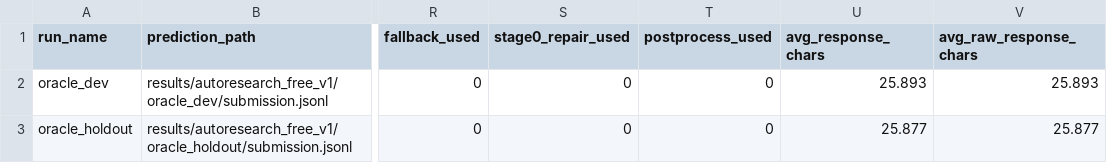
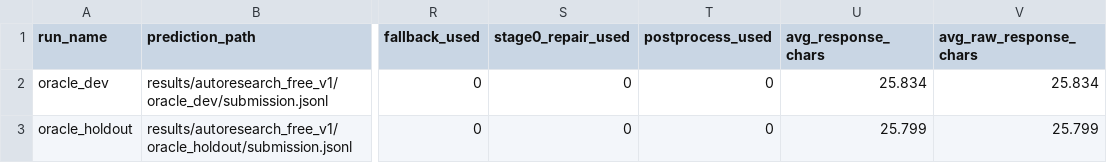
Before and after one commit to xchuheng613/t2t-qwen-math, a CSV file: results/autoresearch_free_v1/summary.csv, drawn as a sheet; only a part is shown, gaps mark what is left out; the diff names each change by its address in the sheet, - before the commit and + after, or states it on an @@ line.

Commit message:
Tighten autoresearch free split formatting

```diff
--- a/results/autoresearch_free_v1/summary.csv
+++ b/results/autoresearch_free_v1/summary.csv
-U2 (avg_response_chars): 25.893
+U2 (avg_response_chars): 25.834
-V2 (avg_raw_response_chars): 25.893
+V2 (avg_raw_response_chars): 25.834
-U3 (avg_response_chars): 25.877
+U3 (avg_response_chars): 25.799
-V3 (avg_raw_response_chars): 25.877
+V3 (avg_raw_response_chars): 25.799
```
Also changed, not shown: 13 other files.
